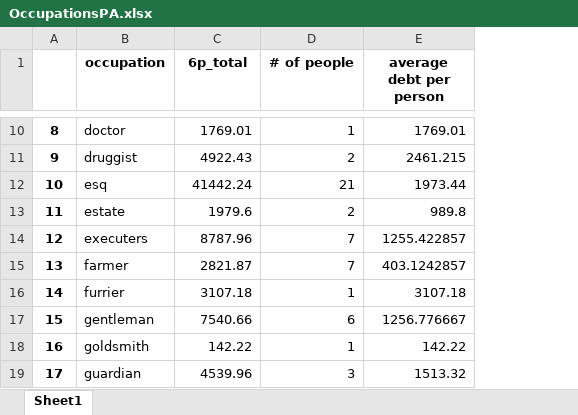
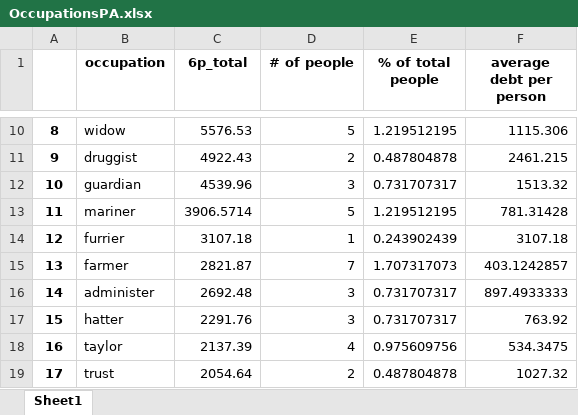
Before and after one commit to davidch2020/SPEOC-pt-1, an Excel workbook: S2022/comparison_between_debt_holders/avg_debt_occupation/FinishedSpreadsheets/OccupationsPA.xlsx, sheet Sheet1, drawn as a sheet; only a part is shown, gaps mark what is left out; values as stored, in another font and other column widths than the file's, no borders; addresses are those after the commit; the diff covers the shown part only; the diff names each change by its address in the sheet, - before the commit and + after, or states it on an @@ line.

```diff
--- a/S2022/comparison_between_debt_holders/avg_debt_occupation/FinishedSpreadsheets/OccupationsPA.xlsx (sheet Sheet1)
+++ b/S2022/comparison_between_debt_holders/avg_debt_occupation/FinishedSpreadsheets/OccupationsPA.xlsx (sheet Sheet1)
+column E (% of total people), rows 10-19: 1.219512195 | 0.487804878 | 0.731707317 | 1.219512195 | 0.243902439 | 1.707317073 | 0.731707317 | 0.731707317 | 0.975609756 | 0.487804878
-B10 (occupation): doctor
+B10 (occupation): widow
-C10 (6p_total): 1769.01
+C10 (6p_total): 5576.53
-D10 (# of people): 1
+D10 (# of people): 5
-F10 (average debt per person): 1769.01
+F10 (average debt per person): 1115.306
-B12 (occupation): esq
+B12 (occupation): guardian
-C12 (6p_total): 41442.24
+C12 (6p_total): 4539.96
-D12 (# of people): 21
+D12 (# of people): 3
-F12 (average debt per person): 1973.44
+F12 (average debt per person): 1513.32
-B13 (occupation): estate
+B13 (occupation): mariner
-C13 (6p_total): 1979.6
+C13 (6p_total): 3906.5714
-D13 (# of people): 2
+D13 (# of people): 5
-F13 (average debt per person): 989.8
+F13 (average debt per person): 781.31428
-B14 (occupation): executers
+B14 (occupation): furrier
-C14 (6p_total): 8787.96
+C14 (6p_total): 3107.18
-D14 (# of people): 7
+D14 (# of people): 1
-F14 (average debt per person): 1255.422857
+F14 (average debt per person): 3107.18
-B16 (occupation): furrier
+B16 (occupation): administer
-C16 (6p_total): 3107.18
+C16 (6p_total): 2692.48
-D16 (# of people): 1
+D16 (# of people): 3
-F16 (average debt per person): 3107.18
+F16 (average debt per person): 897.4933333
-B17 (occupation): gentleman
+B17 (occupation): hatter
-C17 (6p_total): 7540.66
+C17 (6p_total): 2291.76
-D17 (# of people): 6
+D17 (# of people): 3
-F17 (average debt per person): 1256.776667
+F17 (average debt per person): 763.92
-B18 (occupation): goldsmith
+B18 (occupation): taylor
-C18 (6p_total): 142.22
+C18 (6p_total): 2137.39
-D18 (# of people): 1
+D18 (# of people): 4
-F18 (average debt per person): 142.22
+F18 (average debt per person): 534.3475
-B19 (occupation): guardian
+B19 (occupation): trust
-C19 (6p_total): 4539.96
+C19 (6p_total): 2054.64
-D19 (# of people): 3
+D19 (# of people): 2
-F19 (average debt per person): 1513.32
+F19 (average debt per person): 1027.32
```
Also changed, not shown: 96 edited cells elsewhere in this sheet, S2022/comparison_between_debt_holders/avg_debt_occupation/FinishedSpreadsheets/OccupationsAllStates.xlsx, S2022/comparison_between_debt_holders/avg_debt_occupation/FinishedSpreadsheets/OccupationsCT.xlsx, 10 other files.
